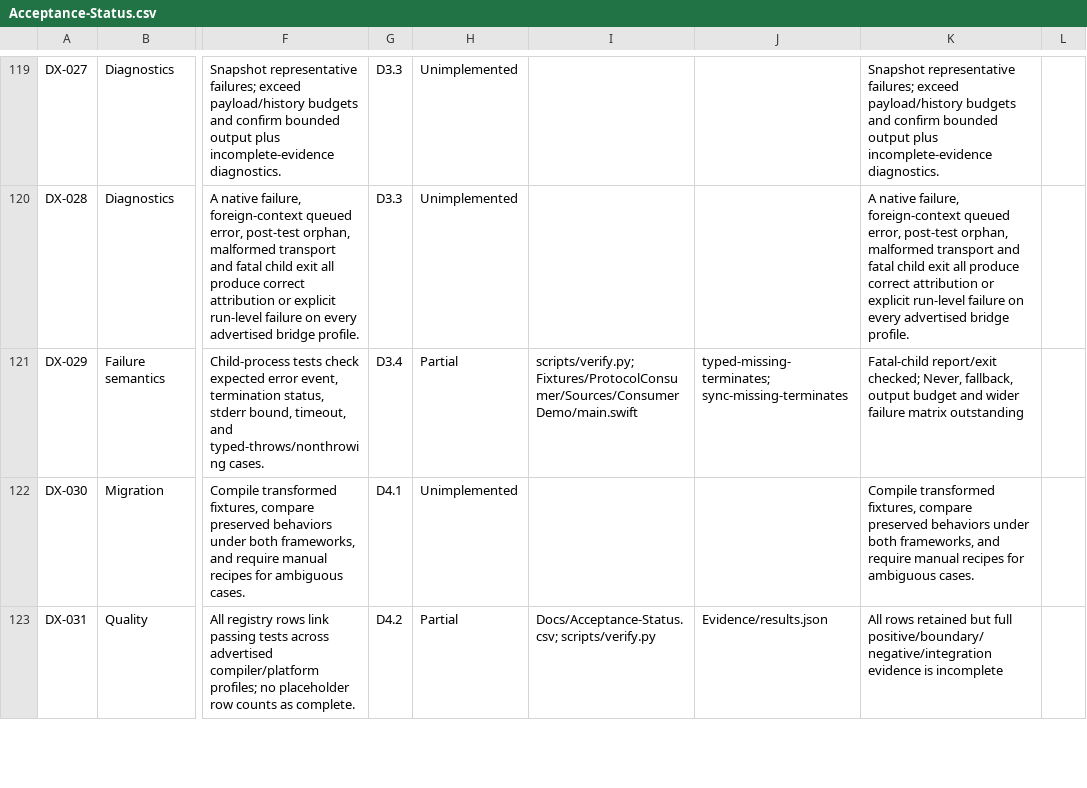
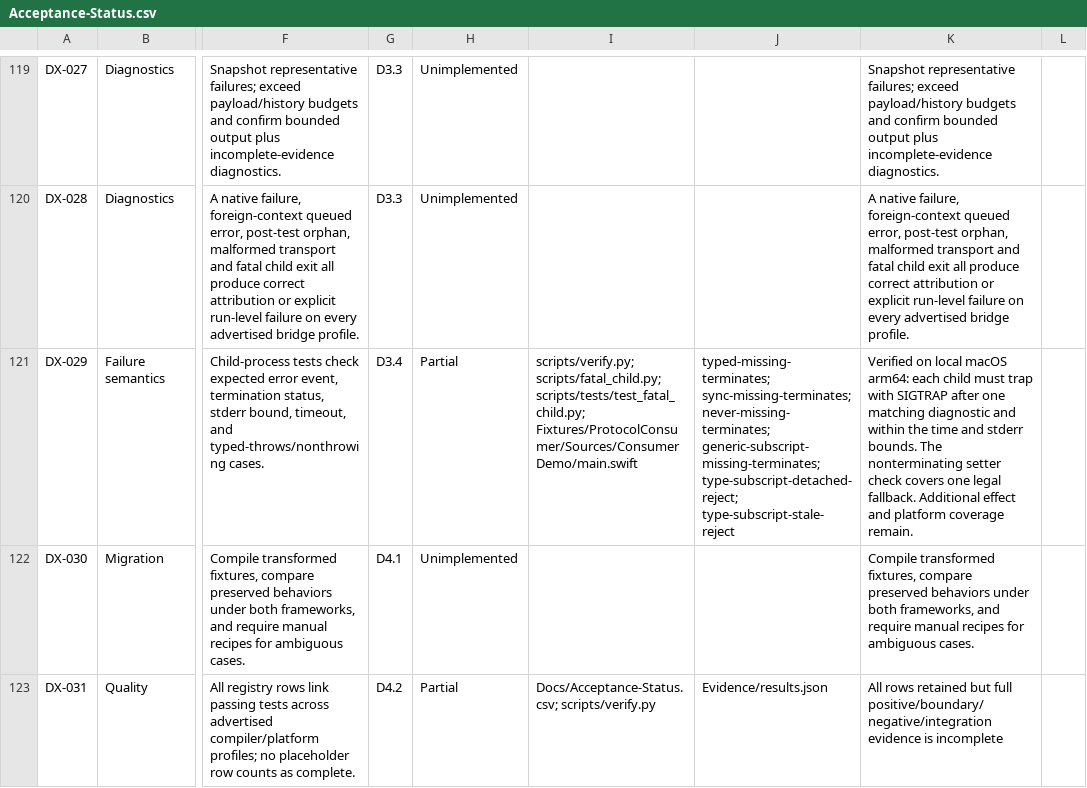
Before and after one commit to trianstudios/blueprint-swift-mocking-framework, a CSV file: Docs/Acceptance-Status.csv, drawn as a sheet; only a part is shown, gaps mark what is left out; the diff names each change by its address in the sheet, - before the commit and + after, or states it on an @@ line.

Commit message:
Milestone 70: enforce bounded fatal-result verification

```diff
--- a/Docs/Acceptance-Status.csv
+++ b/Docs/Acceptance-Status.csv
-I121: scripts/verify.py; Fixtures/ProtocolConsumer/Sources/ConsumerDemo/main.swift
+I121: scripts/verify.py; scripts/fatal_child.py; scripts/tests/test_fatal_child.py; Fixtures/ProtocolConsumer/Sources/ConsumerDemo/main.swift
-J121: typed-missing-terminates; sync-missing-terminates
+J121: typed-missing-terminates; sync-missing-terminates; never-missing-terminates; generic-subscript-missing-terminates; type-subscript-detached-reject; type-subscript-stale-reject
-K121: Fatal-child report/exit checked; Never, fallback, output budget and wider failure matrix outstanding
+K121: Verified on local macOS arm64: each child must trap with SIGTRAP after one matching diagnostic and within the time and stderr bounds. The nonterminating setter check covers one legal fallback. Additional effect and platform coverage remain.
```
Also changed, not shown: 4 other files.
